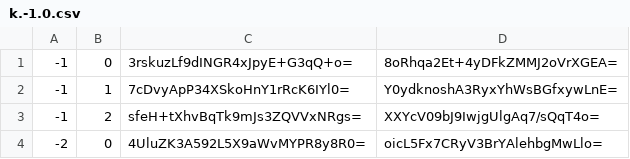
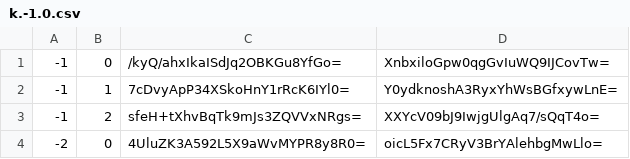
Before and after one commit to Sneezry/mcmapweb, a CSV file: tiles/zoom.-1/metadata/k.-1.0.csv, drawn as a sheet.

```diff
--- a/tiles/zoom.-1/metadata/k.-1.0.csv
+++ b/tiles/zoom.-1/metadata/k.-1.0.csv
@@ -1,2 +1,2 @@
--1,0,3rskuzLf9dINGR4xJpyE+G3qQ+o=,8oRhqa2Et+4yDFkZMMJ2oVrXGEA=
+-1,0,/kyQ/ahxIkaISdJq2OBKGu8YfGo=,XnbxiloGpw0qgGvIuWQ9IJCovTw=
 -1,1,7cDvyApP34XSkoHnY1rRcK6IYl0=,Y0ydknoshA3RyxYhWsBGfxywLnE=
```
Also changed, not shown: tiles/zoom.0/metadata/k.-1.-1.csv, tiles/zoom.0/metadata/k.-1.0.csv, 18 other files.
